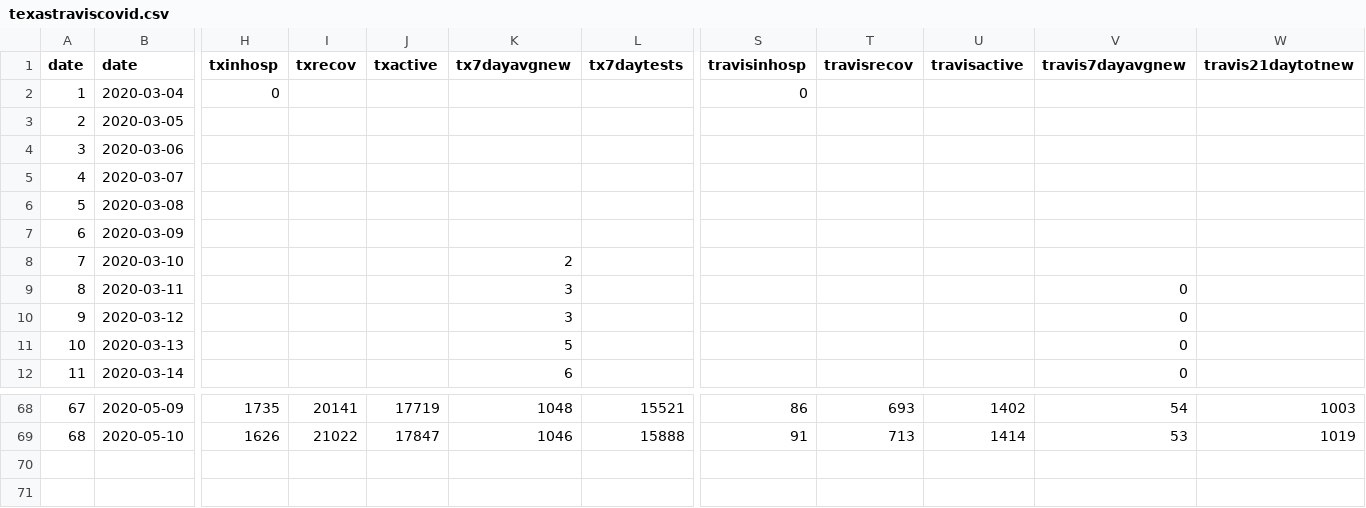
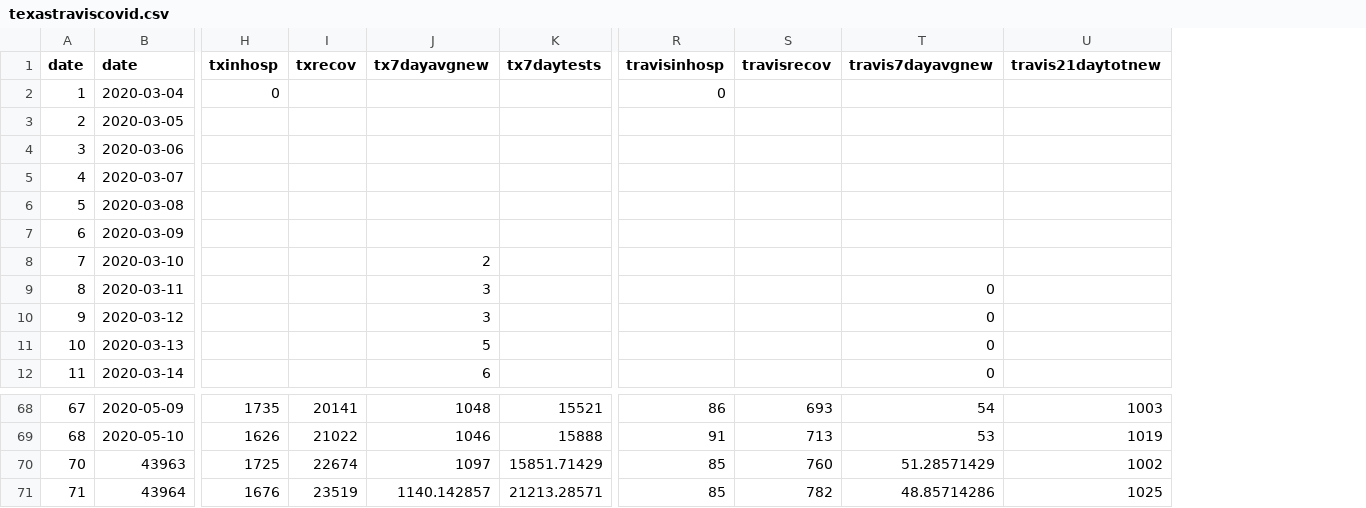
Before and after one commit to jstripli/covid19, a CSV file: texastraviscovid.csv, drawn as a sheet; only a part is shown, gaps mark what is left out; removed rows and columns are numbered as before the commit, all else as after; rows hold the shown columns only; the diff names each change by its address in the sheet, - before the commit and + after, or states it on an @@ line.

Commit message:
Update with data through May 13, 2020

```diff
--- a/texastraviscovid.csv
+++ b/texastraviscovid.csv
-column J (txactive), rows 68-69: 17719 | 17847
-column U (travisactive), rows 68-69: 1402 | 1414
+row 70: 70 | 43963 | 1725 | 22674 | 1097 | 15851.71429 | 85 | 760 | 51.28571429 | 1002
+row 71: 71 | 43964 | 1676 | 23519 | 1140.142857 | 21213.28571 | 85 | 782 | 48.85714286 | 1025
```
